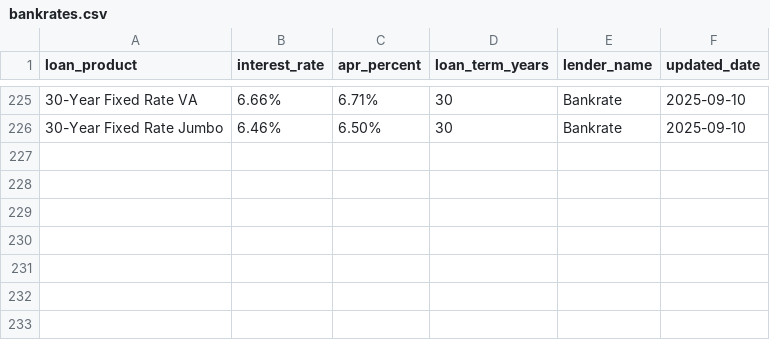
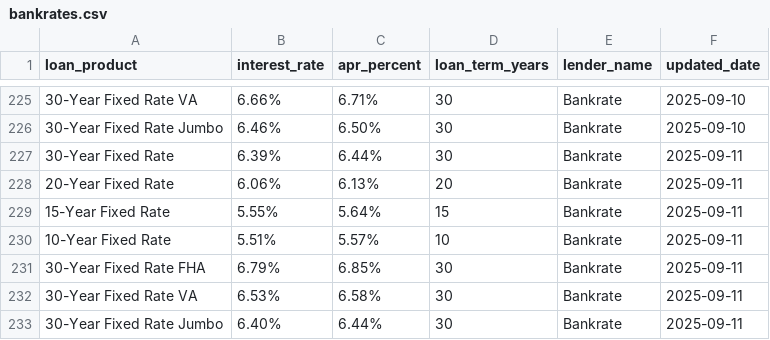
Before and after one commit to lifewithonkar/DataSpider, a CSV file: loanrates/spiders/data/bankrates.csv, drawn as a sheet; only a part is shown, gaps mark what is left out; the diff names each change by its address in the sheet, - before the commit and + after, or states it on an @@ line.

```diff
--- a/loanrates/spiders/data/bankrates.csv
+++ b/loanrates/spiders/data/bankrates.csv
+row 227: 30-Year Fixed Rate | 6.39% | 6.44% | 30 | Bankrate | 2025-09-11
+row 228: 20-Year Fixed Rate | 6.06% | 6.13% | 20 | Bankrate | 2025-09-11
+row 229: 15-Year Fixed Rate | 5.55% | 5.64% | 15 | Bankrate | 2025-09-11
+row 230: 10-Year Fixed Rate | 5.51% | 5.57% | 10 | Bankrate | 2025-09-11
+row 231: 30-Year Fixed Rate FHA | 6.79% | 6.85% | 30 | Bankrate | 2025-09-11
+row 232: 30-Year Fixed Rate VA | 6.53% | 6.58% | 30 | Bankrate | 2025-09-11
+row 233: 30-Year Fixed Rate Jumbo | 6.40% | 6.44% | 30 | Bankrate | 2025-09-11
```
Also changed, not shown: 2 other files.
